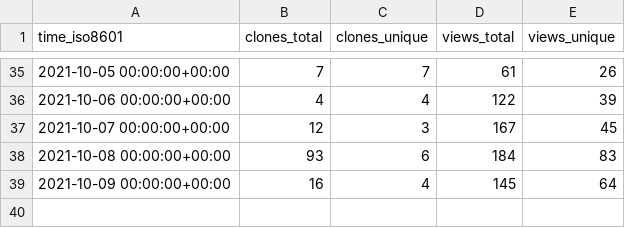
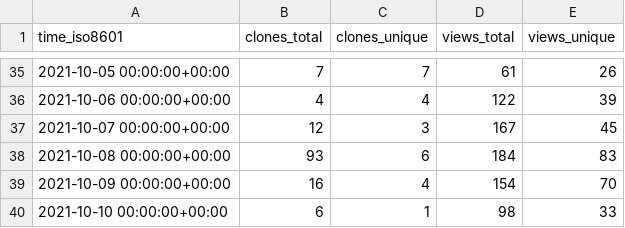
Before and after one commit to jscyo/repo-stats, a CSV file: supertokens/supertokens-core/ghrs-data/views_clones_aggregate.csv, drawn as a sheet; only a part is shown, gaps mark what is left out.

```diff
--- a/supertokens/supertokens-core/ghrs-data/views_clones_aggregate.csv
+++ b/supertokens/supertokens-core/ghrs-data/views_clones_aggregate.csv
@@ -38,2 +38,3 @@ time_iso8601,clones_total,clones_unique,views_total,views_unique
 2021-10-08 00:00:00+00:00,93,6,184,83
-2021-10-09 00:00:00+00:00,16,4,145,64
+2021-10-09 00:00:00+00:00,16,4,154,70
+2021-10-10 00:00:00+00:00,6,1,98,33
```
Also changed, not shown: 1 other file.
